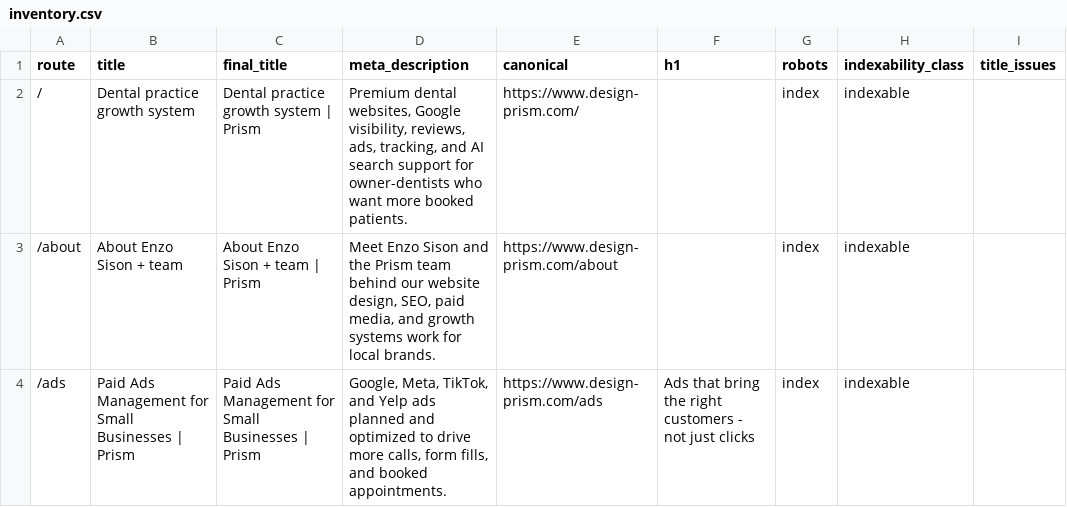
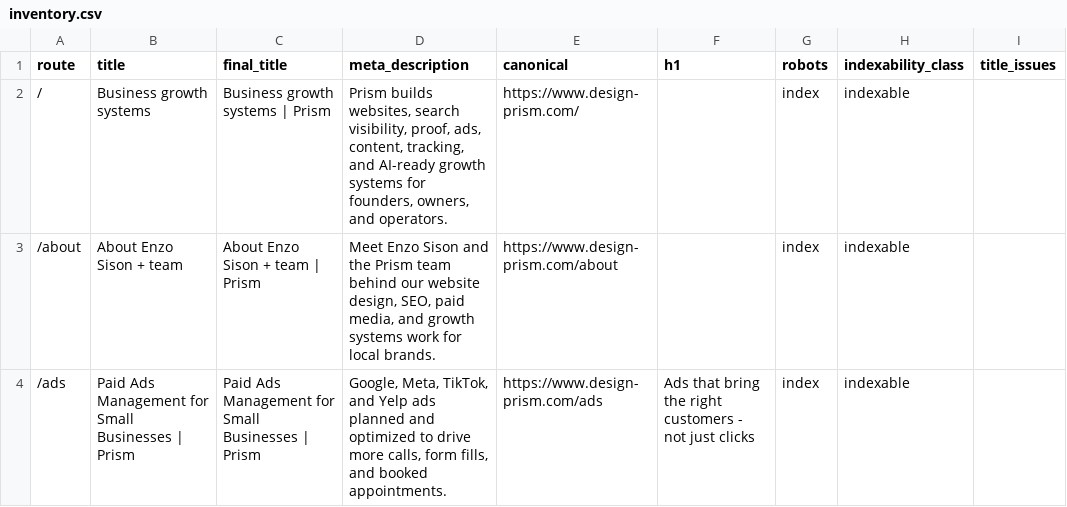
Before and after one commit to enzo-prism/prism-website, a CSV file: seo/inventory.csv, drawn as a sheet; only a part is shown; the diff covers the shown part only; the diff names each change by its address in the sheet, - before the commit and + after, or states it on an @@ line.

Commit message:
Broaden Prism growth positioning

```diff
--- a/seo/inventory.csv
+++ b/seo/inventory.csv
-B2 (title): Dental practice growth system
+B2 (title): Business growth systems
-C2 (final_title): Dental practice growth system | Prism
+C2 (final_title): Business growth systems | Prism
-D2 (meta_description): Premium dental websites, Google visibility, reviews, ads, tracking, and AI search support for owner-dentists who want more booked patients.
+D2 (meta_description): Prism builds websites, search visibility, proof, ads, content, tracking, and AI-ready growth systems for founders, owners, and operators.
```
Also changed, not shown: 1 added row and 8 edited cells elsewhere in this file, 42 other files.
